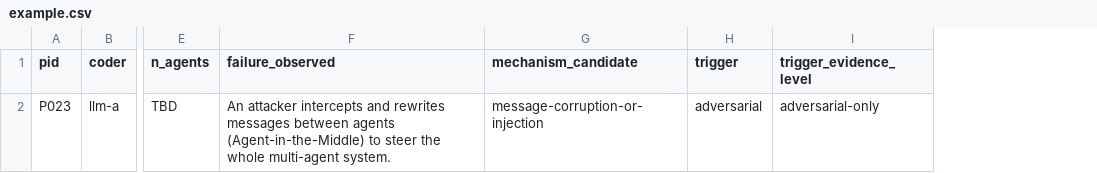
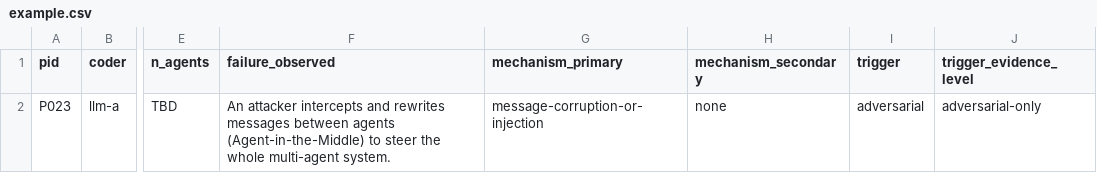
Before and after one commit to umarfarooq478/sok-mas, a CSV file: task3/coding/example.csv, drawn as a sheet; only a part is shown, gaps mark what is left out; the diff names each change by its address in the sheet, - before the commit and + after, or states it on an @@ line.

```diff
--- a/task3/coding/example.csv
+++ b/task3/coding/example.csv
+column H (mechanism_secondary), row 2: none
-G1: mechanism_candidate
+G1: mechanism_primary
```
Also changed, not shown: task3/coding/template.csv, 17 other files.
